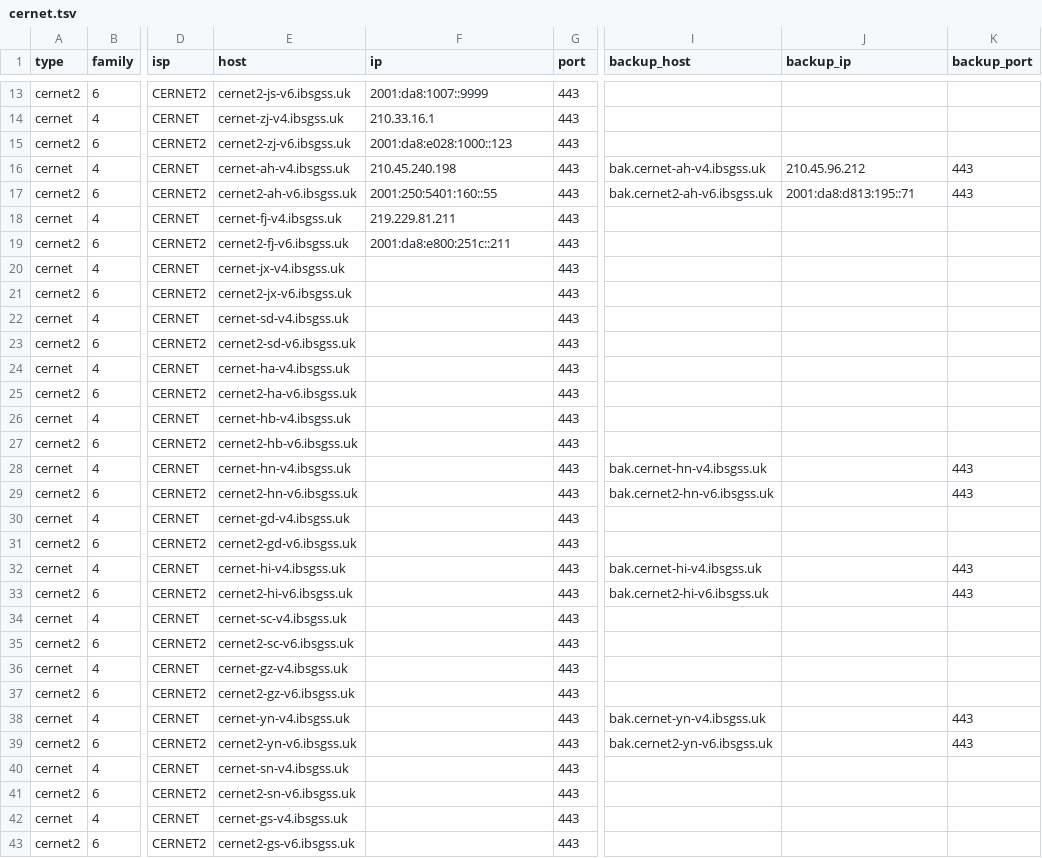
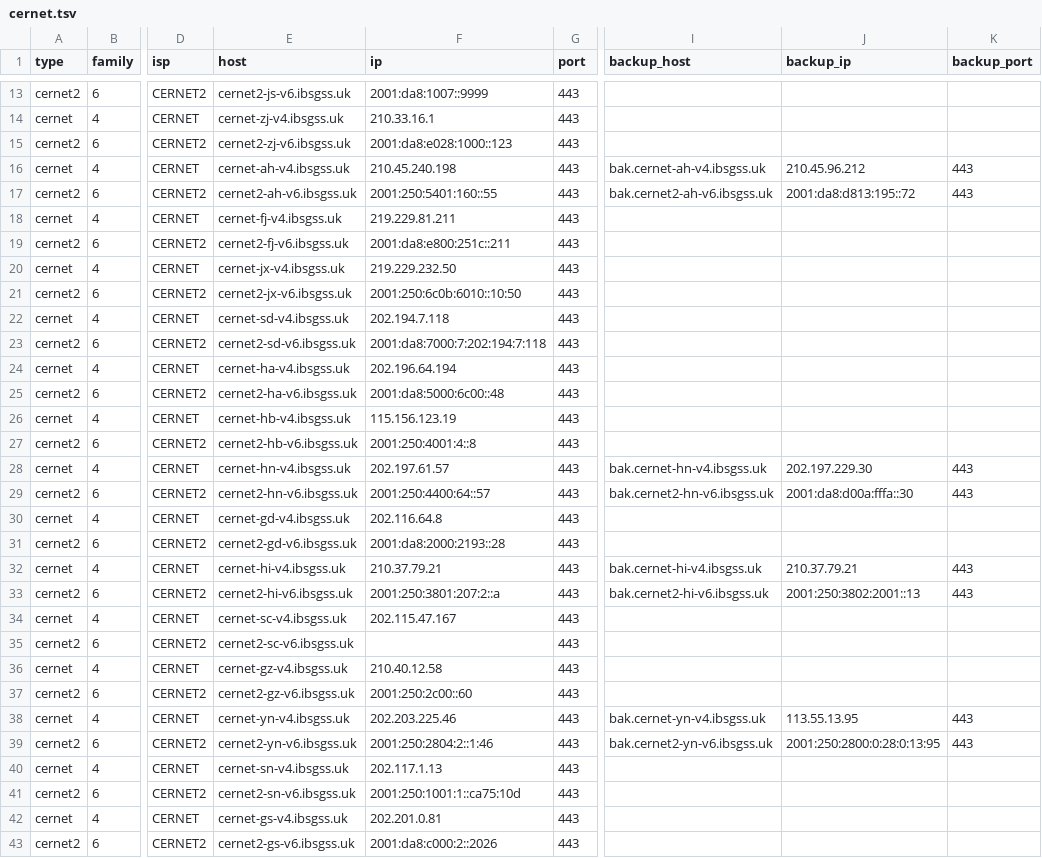
Before and after one commit to Tozward/TcpQuality, a TSV file: nodes/cernet.tsv, drawn as a sheet; only a part is shown, gaps mark what is left out; the diff covers the shown part only; the diff names each change by its address in the sheet, - before the commit and + after, or states it on an @@ line.

```diff
--- a/nodes/cernet.tsv
+++ b/nodes/cernet.tsv
-J17 (backup_ip): 2001:da8:d813:195::71
+J17 (backup_ip): 2001:da8:d813:195::72
-F20 (ip): (empty)
+F20 (ip): 219.229.232.50
-F21 (ip): (empty)
+F21 (ip): 2001:250:6c0b:6010::10:50
-F22 (ip): (empty)
+F22 (ip): 202.194.7.118
-F23 (ip): (empty)
+F23 (ip): 2001:da8:7000:7:202:194:7:118
-F24 (ip): (empty)
+F24 (ip): 202.196.64.194
-F25 (ip): (empty)
+F25 (ip): 2001:da8:5000:6c00::48
-F26 (ip): (empty)
+F26 (ip): 115.156.123.19
-F27 (ip): (empty)
+F27 (ip): 2001:250:4001:4::8
-F28 (ip): (empty)
+F28 (ip): 202.197.61.57
-J28 (backup_ip): (empty)
+J28 (backup_ip): 202.197.229.30
-F29 (ip): (empty)
+F29 (ip): 2001:250:4400:64::57
-J29 (backup_ip): (empty)
+J29 (backup_ip): 2001:da8:d00a:fffa::30
-F30 (ip): (empty)
+F30 (ip): 202.116.64.8
-F31 (ip): (empty)
+F31 (ip): 2001:da8:2000:2193::28
-F32 (ip): (empty)
+F32 (ip): 210.37.79.21
-J32 (backup_ip): (empty)
+J32 (backup_ip): 210.37.79.21
-F33 (ip): (empty)
+F33 (ip): 2001:250:3801:207:2::a
-J33 (backup_ip): (empty)
+J33 (backup_ip): 2001:250:3802:2001::13
-F34 (ip): (empty)
+F34 (ip): 202.115.47.167
-F36 (ip): (empty)
+F36 (ip): 210.40.12.58
-F37 (ip): (empty)
+F37 (ip): 2001:250:2c00::60
-F38 (ip): (empty)
+F38 (ip): 202.203.225.46
-J38 (backup_ip): (empty)
+J38 (backup_ip): 113.55.13.95
-F39 (ip): (empty)
+F39 (ip): 2001:250:2804:2::1:46
-J39 (backup_ip): (empty)
+J39 (backup_ip): 2001:250:2800:0:28:0:13:95
-F40 (ip): (empty)
+F40 (ip): 202.117.1.13
-F41 (ip): (empty)
+F41 (ip): 2001:250:1001:1::ca75:10d
-F42 (ip): (empty)
+F42 (ip): 202.201.0.81
-F43 (ip): (empty)
+F43 (ip): 2001:da8:c000:2::2026
```
Also changed, not shown: 20 edited cells elsewhere in this file, nodes/all.tsv, nodes/cdn.tsv, 3 other files.
